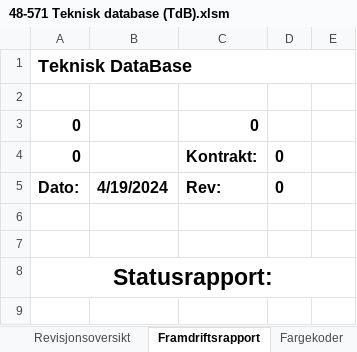
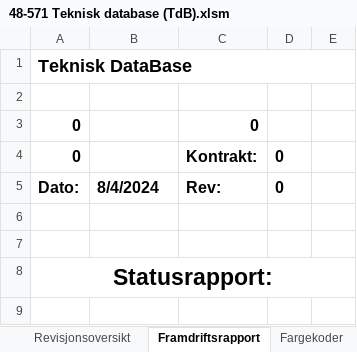
Before and after one commit to MortenBertheussen/TekniskDatabase, an Excel workbook: 48-571 Teknisk database (TdB).xlsm, sheet Framdriftsrapport, drawn as a sheet; only a part is shown; values as stored, in another font and other column widths than the file's, no borders; charts and pictures not drawn; the diff names each change by its address in the sheet, - before the commit and + after, or states it on an @@ line.

```diff
--- a/48-571 Teknisk database (TdB).xlsm (sheet Framdriftsrapport)
+++ b/48-571 Teknisk database (TdB).xlsm (sheet Framdriftsrapport)
-B5: 4/19/2024
+B5: 8/4/2024
```
Also changed, not shown: sheet Database, sheet Revisjonsoversikt, other sheet tabs, hidden cells, charts or pictures.
